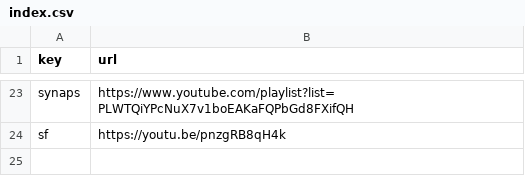
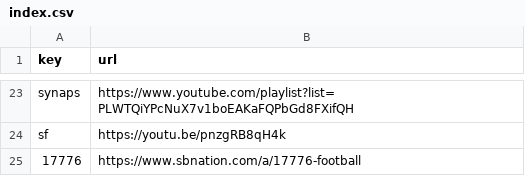
Before and after one commit to Mehvix/cc, a CSV file: index.csv, drawn as a sheet; only a part is shown, gaps mark what is left out.

Commit message:
Set key "17776" → "https://www.sbnation.com/a/1777

```diff
--- a/index.csv
+++ b/index.csv
@@ -24 +24,2 @@ synaps,https://www.youtube.com/playlist?list=PLWTQiYPcNuX7v1boEAKaFQPbGd8FXifQH
 sf,https://youtu.be/pnzgRB8qH4k
+17776,https://www.sbnation.com/a/17776-football
```
Also changed, not shown: 2 other files.
